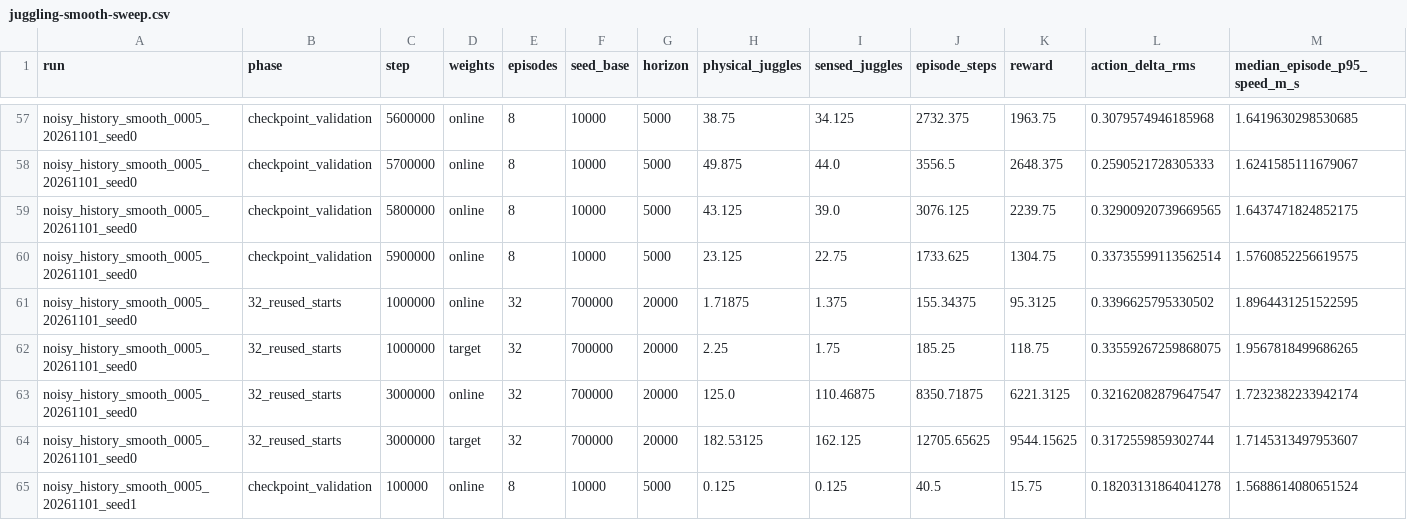
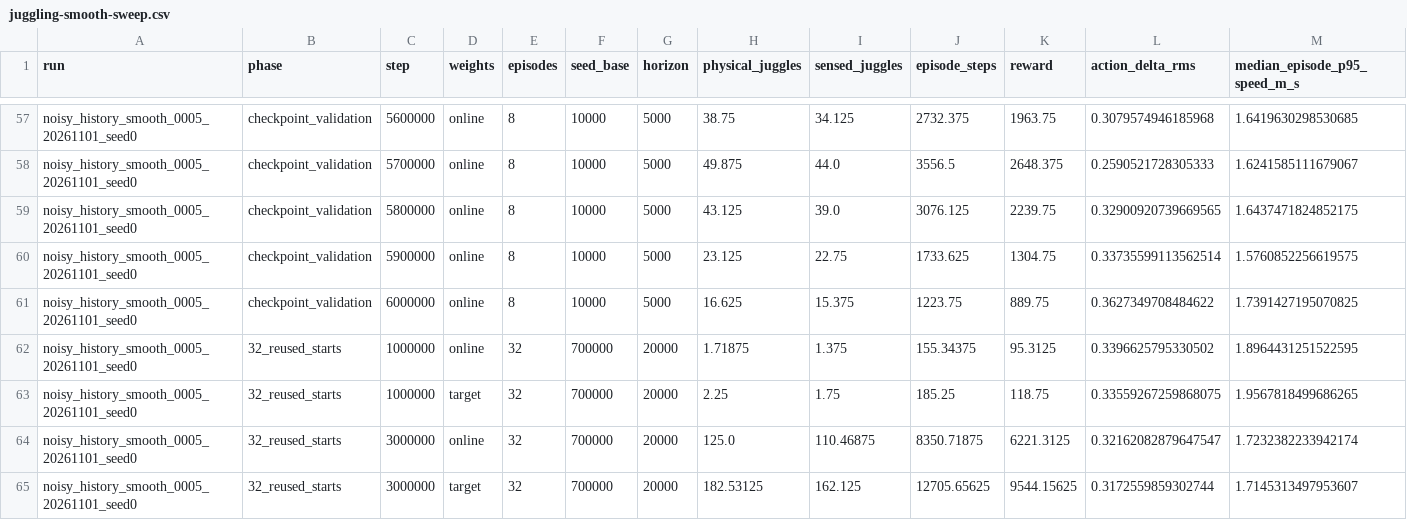
Before and after one commit to CalCharles/air-hockey-rl, a CSV file: docs/juggling-smooth-sweep.csv, drawn as a sheet; only a part is shown, gaps mark what is left out; the shorter side is filled out with more unchanged rows; rows hold the shown columns only; the diff covers the shown part only; the diff names each change by its address in the sheet, - before the commit and + after, or states it on an @@ line.

Commit message:
Publish complete six-million actor smoothness sweep and paired motion

```diff
--- a/docs/juggling-smooth-sweep.csv
+++ b/docs/juggling-smooth-sweep.csv
+row 61: noisy_history_smooth_0005_20261101_seed0 | checkpoint_validation | 6000000 | online | 8 | 10000 | 5000 | 16.625 | 15.375 | 1223.75 | 889.75 | 0.3627349708484622 | 1.7391427195070825
```
Also changed, not shown: 9 added rows elsewhere in this file, 14 other files.
